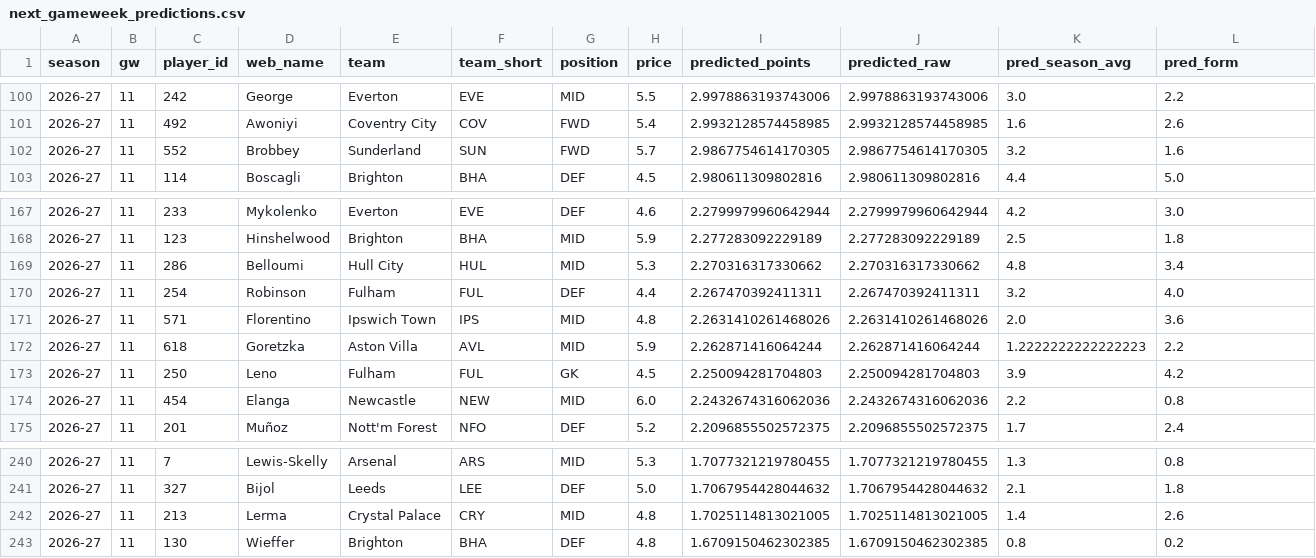
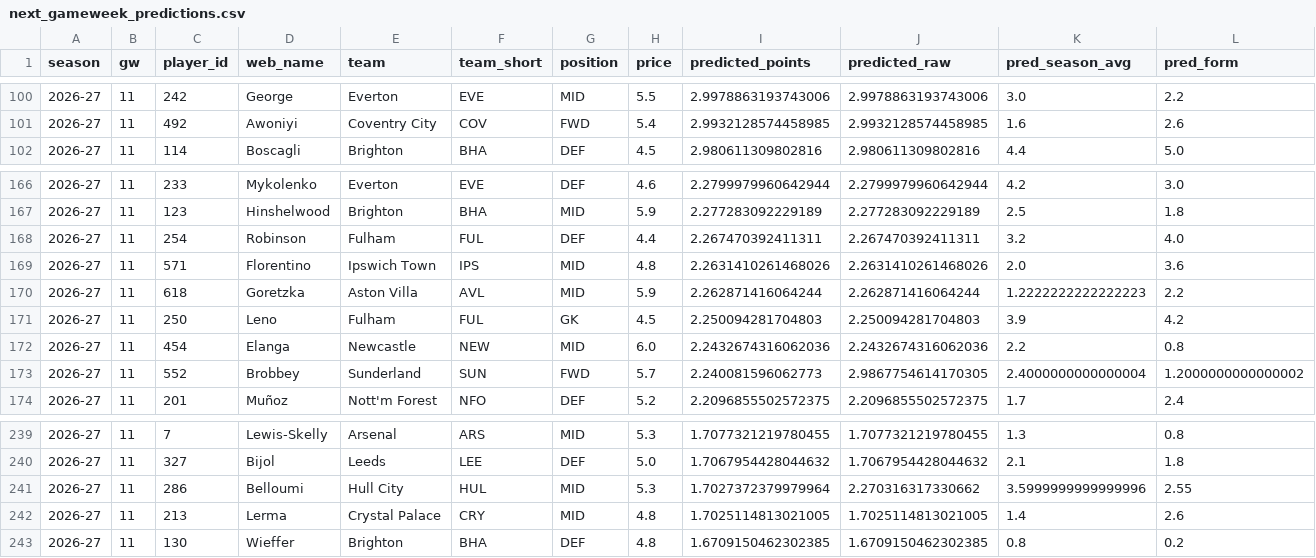
Before and after one commit to andrewkwon0804-web/fpl-analyzer, a CSV file: reports/live/next_gameweek_predictions.csv, drawn as a sheet; only a part is shown, gaps mark what is left out; removed rows and columns are numbered as before the commit, all else as after; rows hold the shown columns only; the diff names each change by its address in the sheet, - before the commit and + after, or states it on an @@ line.

```diff
--- a/reports/live/next_gameweek_predictions.csv
+++ b/reports/live/next_gameweek_predictions.csv
-row 102: 2026-27 | 11 | 552 | Brobbey | Sunderland | SUN | FWD | 5.7 | 2.9867754614170305 | 2.9867754614170305 | 3.2 | 1.6
-row 169: 2026-27 | 11 | 286 | Belloumi | Hull City | HUL | MID | 5.3 | 2.270316317330662 | 2.270316317330662 | 4.8 | 3.4
+row 173: 2026-27 | 11 | 552 | Brobbey | Sunderland | SUN | FWD | 5.7 | 2.240081596062773 | 2.9867754614170305 | 2.4000000000000004 | 1.2000000000000002
+row 241: 2026-27 | 11 | 286 | Belloumi | Hull City | HUL | MID | 5.3 | 1.7027372379979964 | 2.270316317330662 | 3.5999999999999996 | 2.55
```
Also changed, not shown: reports/ledger/2026-27-gw11.csv, reports/live/horizon_predictions.csv, 3 other files.
